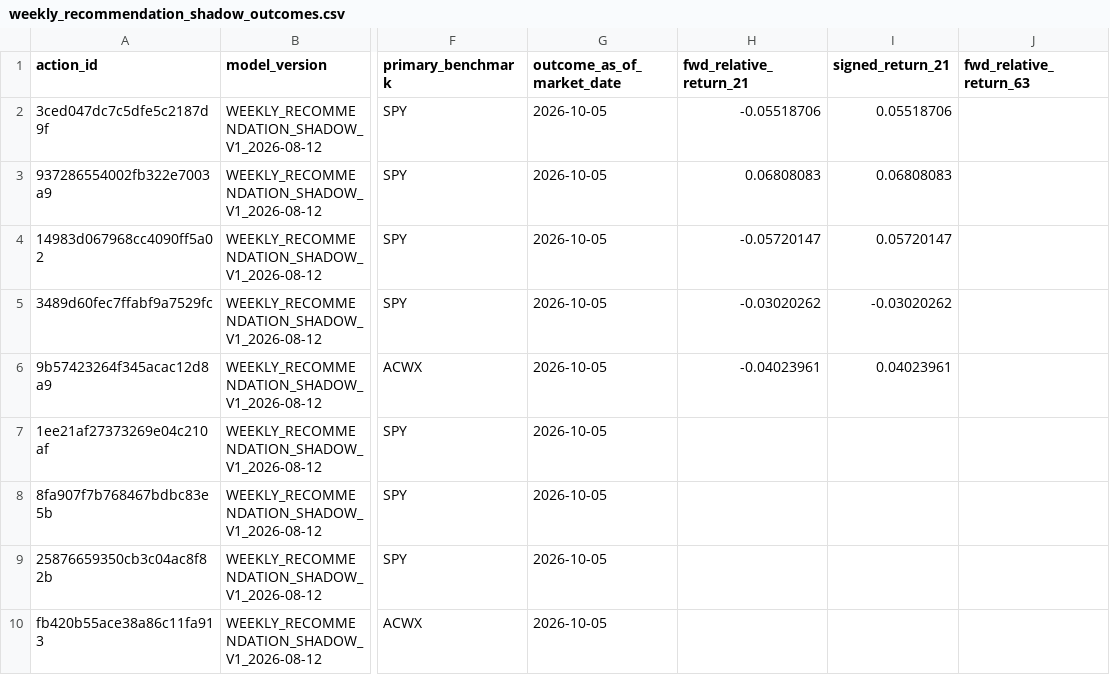
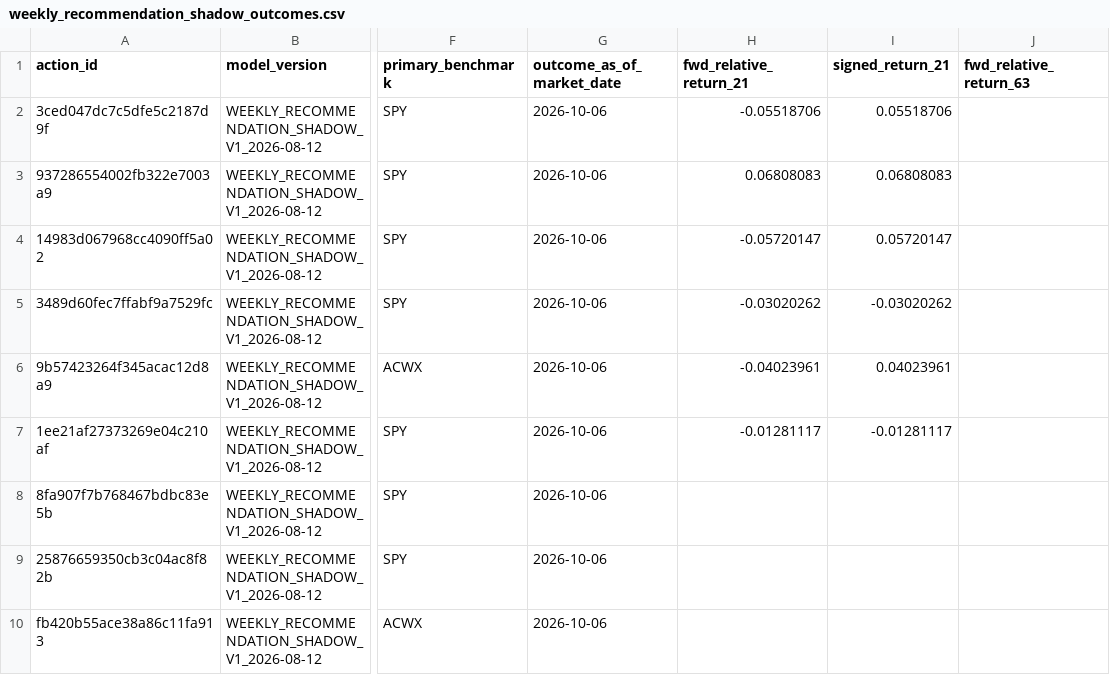
Before and after one commit to drynflying/global-market-rotation-engine, a CSV file: results/weekly_recommendation_shadow_outcomes.csv, drawn as a sheet; only a part is shown, gaps mark what is left out; the diff names each change by its address in the sheet, - before the commit and + after, or states it on an @@ line.

```diff
--- a/results/weekly_recommendation_shadow_outcomes.csv
+++ b/results/weekly_recommendation_shadow_outcomes.csv
-G2:G10 (outcome_as_of_market_date): 2026-10-05
+G2:G10 (outcome_as_of_market_date): 2026-10-06
-H7 (fwd_relative_return_21): (empty)
+H7 (fwd_relative_return_21): -0.01281117
-I7 (signed_return_21): (empty)
+I7 (signed_return_21): -0.01281117
```
Also changed, not shown: results/rotation_latest.csv, 16 other files.
